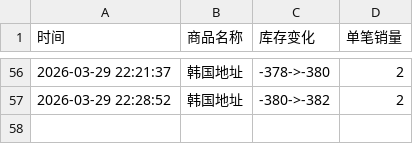
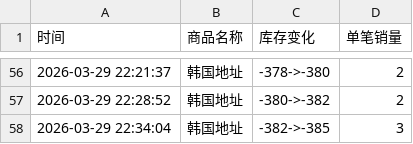
Before and after one commit to yuiki001/irene-0330, a CSV file: irene-0330.csv, drawn as a sheet; only a part is shown, gaps mark what is left out.

Commit message:
自动更新数据 2026-03-29 22:34:05

```diff
--- a/irene-0330.csv
+++ b/irene-0330.csv
@@ -57 +57,2 @@
 2026-03-29 22:28:52,韩国地址,-380->-382,2
+2026-03-29 22:34:04,韩国地址,-382->-385,3
```
